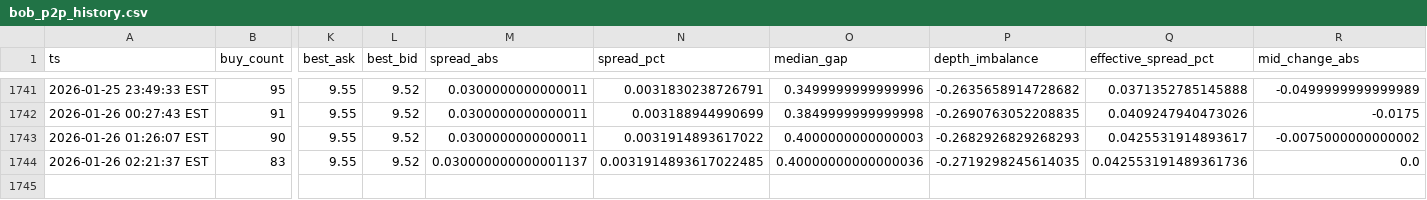
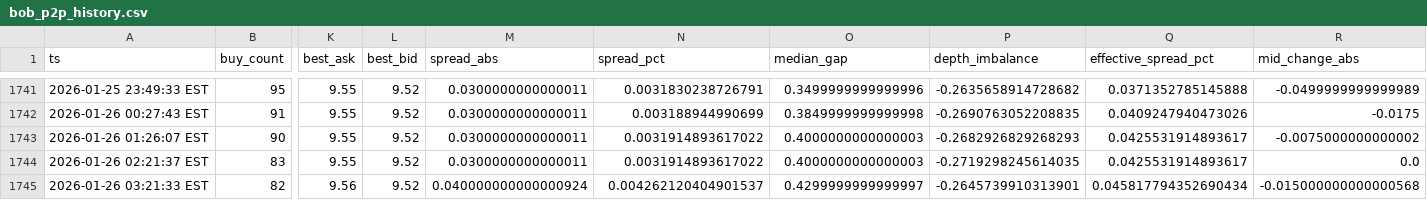
Before and after one commit to nicoortuno/bolivian-economy-tracker, a CSV file: data/bob_p2p_history.csv, drawn as a sheet; only a part is shown, gaps mark what is left out; rows hold the shown columns only; the diff names each change by its address in the sheet, - before the commit and + after, or states it on an @@ line.

```diff
--- a/data/bob_p2p_history.csv
+++ b/data/bob_p2p_history.csv
-M1744 (spread_abs): 0.030000000000001137
+M1744 (spread_abs): 0.0300000000000011
-N1744 (spread_pct): 0.0031914893617022485
+N1744 (spread_pct): 0.0031914893617022
-O1744 (median_gap): 0.40000000000000036
+O1744 (median_gap): 0.4000000000000003
-Q1744 (effective_spread_pct): 0.042553191489361736
+Q1744 (effective_spread_pct): 0.0425531914893617
+row 1745: 2026-01-26 03:21:33 EST | 82 | 9.56 | 9.52 | 0.040000000000000924 | 0.004262120404901537 | 0.4299999999999997 | -0.2645739910313901 | 0.045817794352690434 | -0.015000000000000568
```
